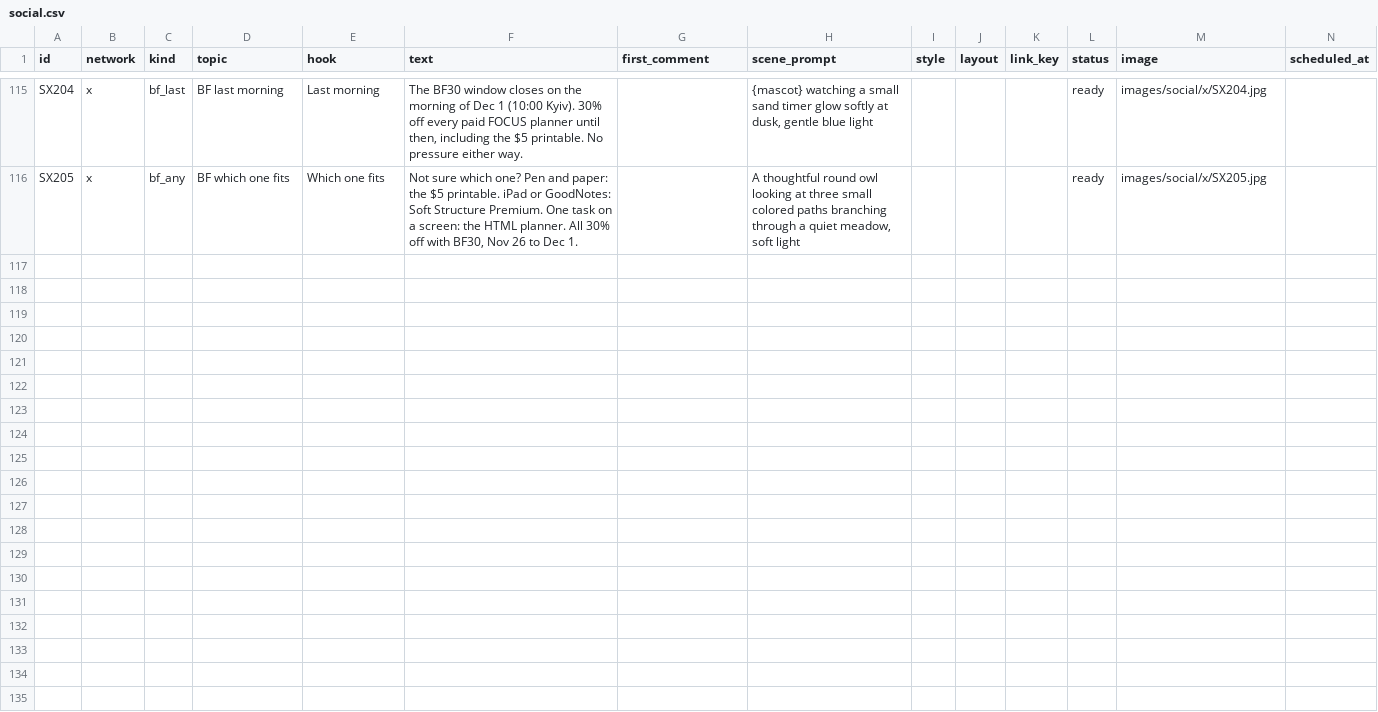
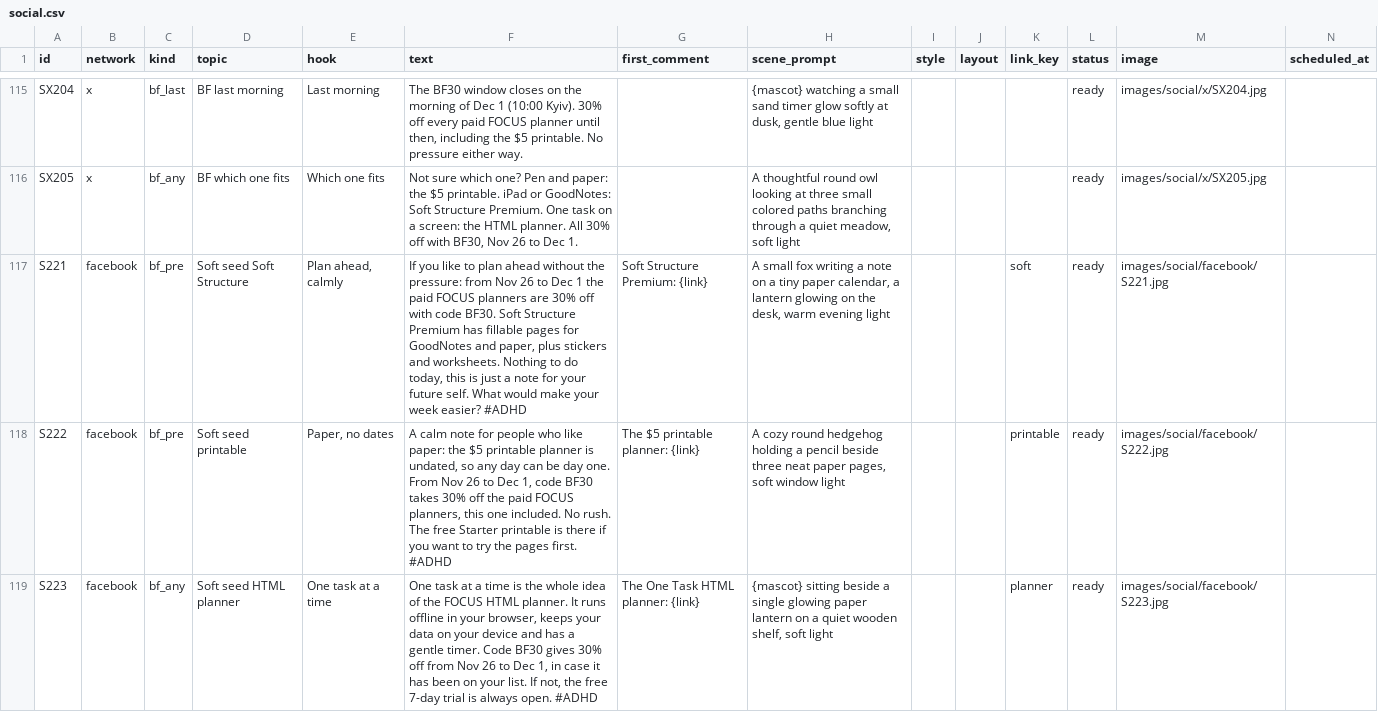
Before and after one commit to vivaticvv-cyber/focus-pins, a CSV file: social.csv, drawn as a sheet; only a part is shown, gaps mark what is left out; rows hold the shown columns only; the diff covers the shown part only; the diff names each change by its address in the sheet, - before the commit and + after, or states it on an @@ line.

Commit message:
autopilot: queue and images

```diff
--- a/social.csv
+++ b/social.csv
+row 117: S221 | facebook | bf_pre | Soft seed Soft Structure | Plan ahead, calmly | If you like to plan ahead without the pressure: from Nov 26 to Dec 1 the paid FOCUS planners are 30% off with code BF30. Soft Structure Premium has fillable pages for GoodNotes and paper, plus stickers and worksheets. Nothing to do today, this is just a note for your future self. What would make your week easier? #ADHD | Soft Structure Premium: {link} | A small fox writing a note on a tiny paper calendar, a lantern glowing on the desk, warm evening light |  |  | soft | ready | images/social/facebook/S221.jpg
+row 118: S222 | facebook | bf_pre | Soft seed printable | Paper, no dates | A calm note for people who like paper: the $5 printable planner is undated, so any day can be day one. From Nov 26 to Dec 1, code BF30 takes 30% off the paid FOCUS planners, this one included. No rush. The free Starter printable is there if you want to try the pages first. #ADHD | The $5 printable planner: {link} | A cozy round hedgehog holding a pencil beside three neat paper pages, soft window light |  |  | printable | ready | images/social/facebook/S222.jpg
+row 119: S223 | facebook | bf_any | Soft seed HTML planner | One task at a time | One task at a time is the whole idea of the FOCUS HTML planner. It runs offline in your browser, keeps your data on your device and has a gentle timer. Code BF30 gives 30% off from Nov 26 to Dec 1, in case it has been on your list. If not, the free 7-day trial is always open. #ADHD | The One Task HTML planner: {link} | {mascot} sitting beside a single glowing paper lantern on a quiet wooden shelf, soft light |  |  | planner | ready | images/social/facebook/S223.jpg
```
Also changed, not shown: 6 added rows elsewhere in this file, 8 other files.
